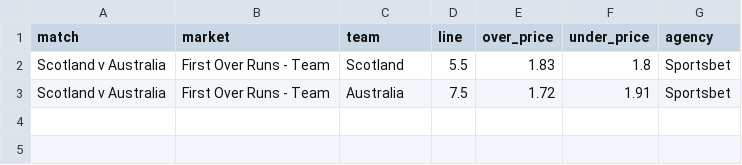
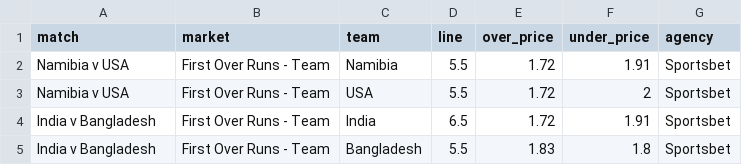
Before and after one commit to jamesbrown1417/Cricket-Analysis, a CSV file: Data/T20s/Internationals/scraped_odds/sportsbet_first_over_runs.csv, drawn as a sheet.

```diff
--- a/Data/T20s/Internationals/scraped_odds/sportsbet_first_over_runs.csv
+++ b/Data/T20s/Internationals/scraped_odds/sportsbet_first_over_runs.csv
@@ -1,3 +1,5 @@
 match,market,team,line,over_price,under_price,agency
-Scotland v Australia,First Over Runs - Team,Scotland,5.5,1.83,1.8,Sportsbet
-Scotland v Australia,First Over Runs - Team,Australia,7.5,1.72,1.91,Sportsbet
+Namibia v USA,First Over Runs - Team,Namibia,5.5,1.72,1.91,Sportsbet
+Namibia v USA,First Over Runs - Team,USA,5.5,1.72,2,Sportsbet
+India v Bangladesh,First Over Runs - Team,India,6.5,1.72,1.91,Sportsbet
+India v Bangladesh,First Over Runs - Team,Bangladesh,5.5,1.83,1.8,Sportsbet
```
Also changed, not shown: Data/T20s/Internationals/scraped_odds/sportsbet_player_runs.csv, Data/T20s/Internationals/scraped_odds/sportsbet_runs_at_first_wicket.csv, 56 other files.
